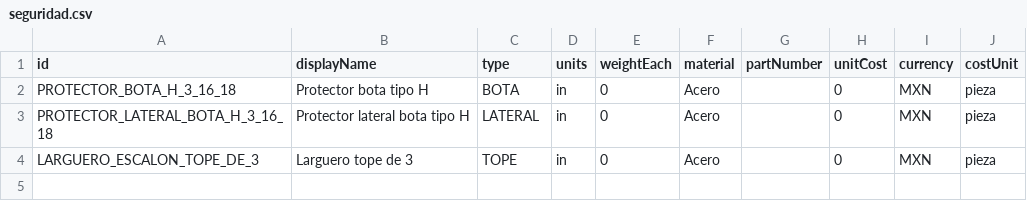
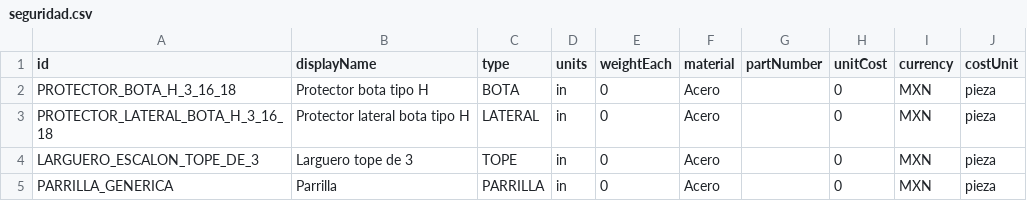
Before and after one commit to marioap-afk/Calculadora_de_racks, a CSV file: assets/catalogs/seguridad.csv, drawn as a sheet.

```diff
--- a/assets/catalogs/seguridad.csv
+++ b/assets/catalogs/seguridad.csv
@@ -4 +4,2 @@ PROTECTOR_LATERAL_BOTA_H_3_16_18,Protector lateral bota tipo H,LATERAL,in,0,Acer
 LARGUERO_ESCALON_TOPE_DE_3,Larguero tope de 3,TOPE,in,0,Acero,,0,MXN,pieza
+PARRILLA_GENERICA,Parrilla,PARRILLA,in,0,Acero,,0,MXN,pieza
```
Also changed, not shown: assets/catalogs/blocks.csv, 16 other files.
